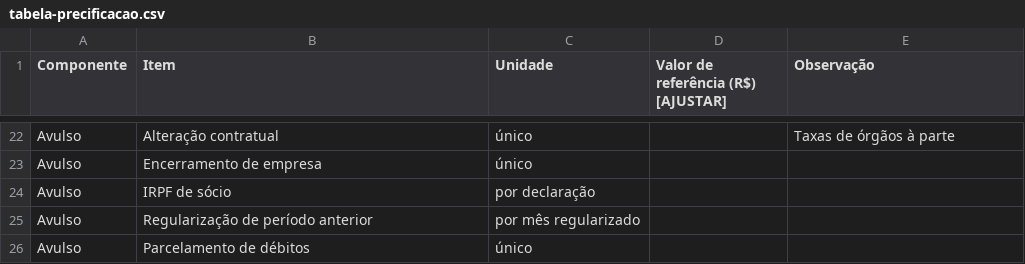
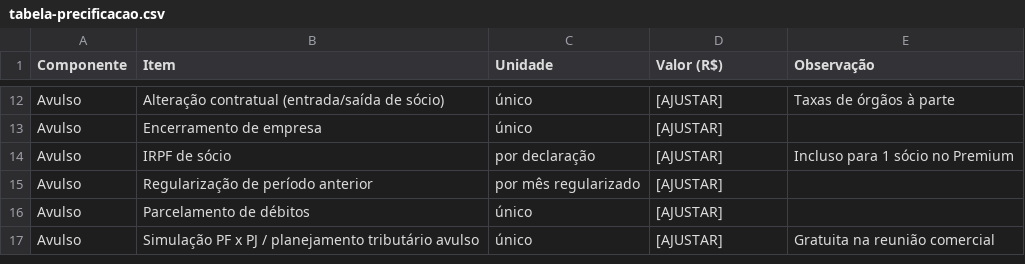
Before and after one commit to camilacontrolare/comercial, a CSV file: modelos/tabela-precificacao.csv, drawn as a sheet; only a part is shown, gaps mark what is left out; addresses are those after the commit; the diff covers the shown part only; the diff names each change by its address in the sheet, - before the commit and + after, or states it on an @@ line.

```diff
--- a/modelos/tabela-precificacao.csv
+++ b/modelos/tabela-precificacao.csv
-D1: Valor de referência (R$) [AJUSTAR]
+D1: Valor (R$)
-B12 (Item): Alteração contratual
+B12 (Item): Alteração contratual (entrada/saída de sócio)
-D12:D16 (Valor (R$)): (empty)
+D12:D16 (Valor (R$)): [AJUSTAR]
-E14 (Observação): (empty)
+E14 (Observação): Incluso para 1 sócio no Premium
+row 17: Avulso | Simulação PF x PJ / planejamento tributário avulso | único | [AJUSTAR] | Gratuita na reunião comercial
```
Also changed, not shown: 8 added rows, 18 removed rows and 6 edited cells elsewhere in this file, modelos/pipeline-crm.csv, 16 other files.
